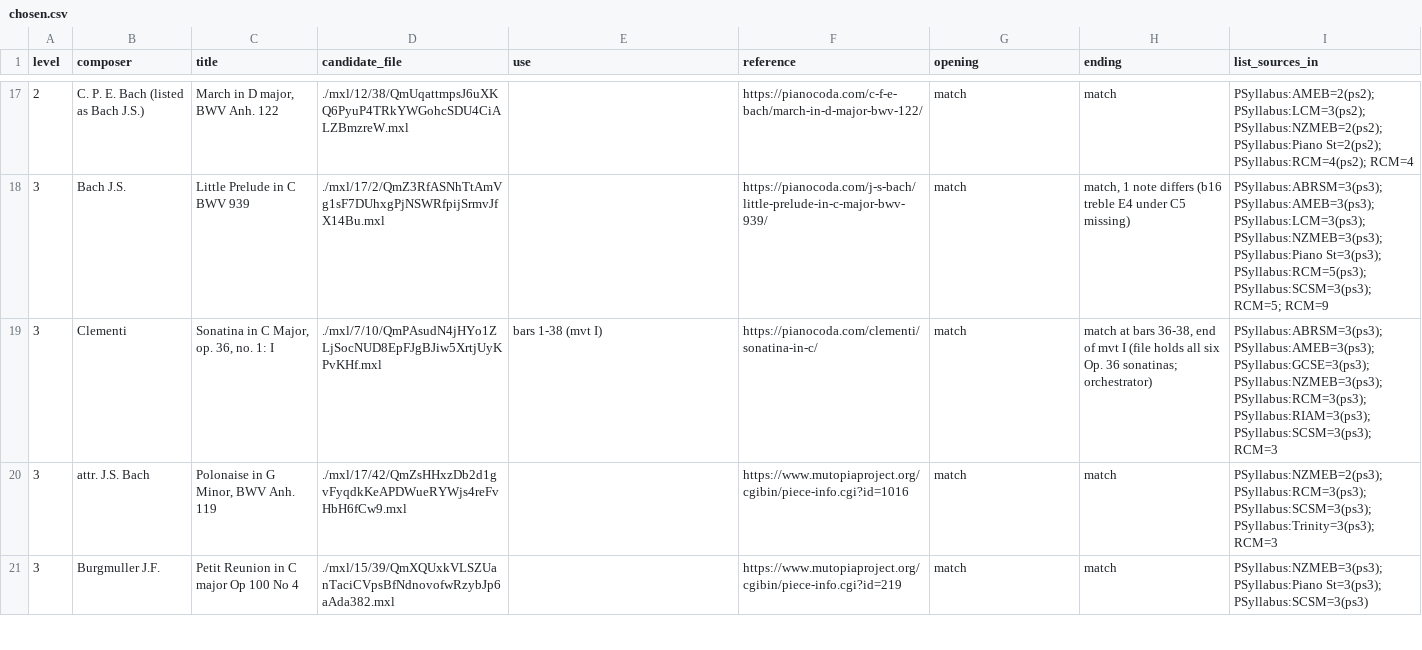
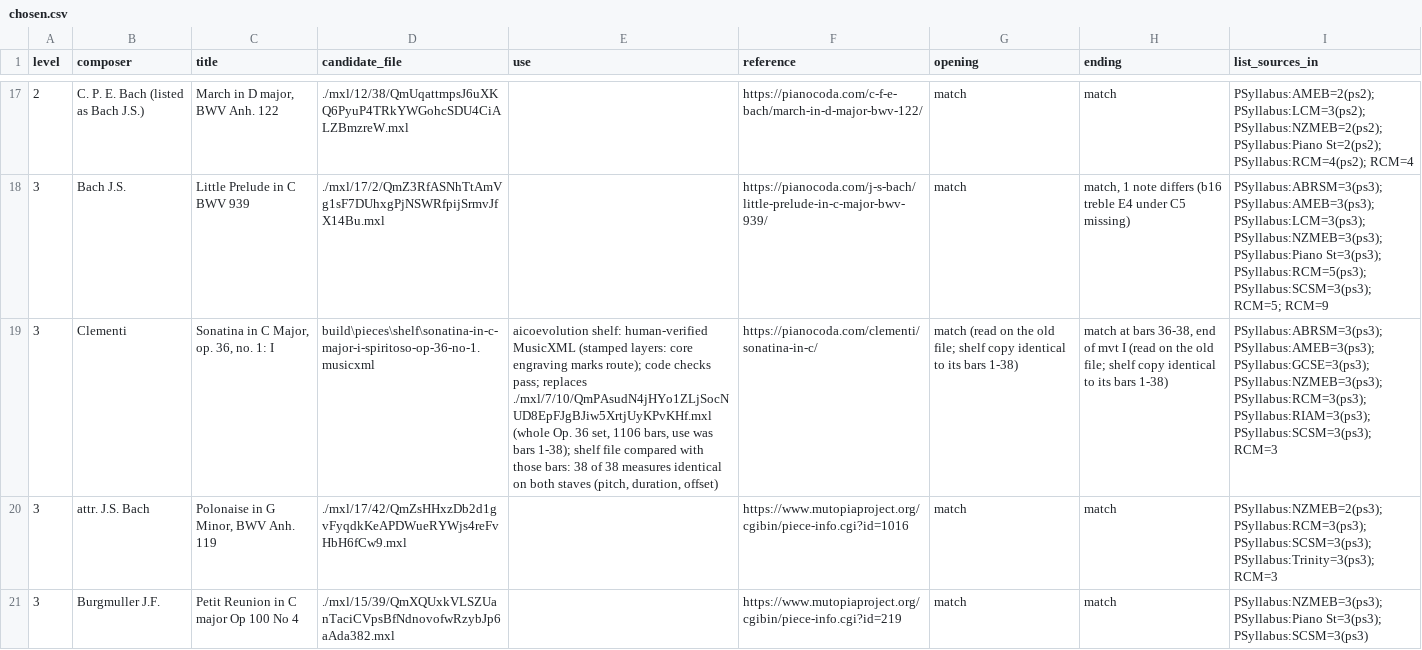
Before and after one commit to Rilay9/PianoProject, a CSV file: docs/pieces/chosen.csv, drawn as a sheet; only a part is shown, gaps mark what is left out; the diff names each change by its address in the sheet, - before the commit and + after, or states it on an @@ line.

```diff
--- a/docs/pieces/chosen.csv
+++ b/docs/pieces/chosen.csv
-D19 (candidate_file): ./mxl/7/10/QmPAsudN4jHYo1ZLjSocNUD8EpFJgBJiw5XrtjUyKPvKHf.mxl
+D19 (candidate_file): build\pieces\shelf\sonatina-in-c-major-i-spiritoso-op-36-no-1.musicxml
-E19 (use): bars 1-38 (mvt I)
+E19 (use): aicoevolution shelf: human-verified MusicXML (stamped layers: core engraving marks route); code checks pass; replaces ./mxl/7/10/QmPAsudN4jHYo1ZLjSocNUD8EpFJgBJiw5XrtjUyKPvKHf.mxl (whole Op. 36 set, 1106 bars, use was bars 1-38); shelf file compared with those bars: 38 of 38 measures identical on both staves (pitch, duration, offset)
-G19 (opening): match
+G19 (opening): match (read on the old file; shelf copy identical to its bars 1-38)
-H19 (ending): …mvt I (file holds all six Op. 36 sonatinas; orchestrator)
+H19 (ending): …mvt I (read on the old file; shelf copy identical to its bars 1-38)
```
Also changed, not shown: docs/pieces/characteristics-summary.csv, 7 other files.
